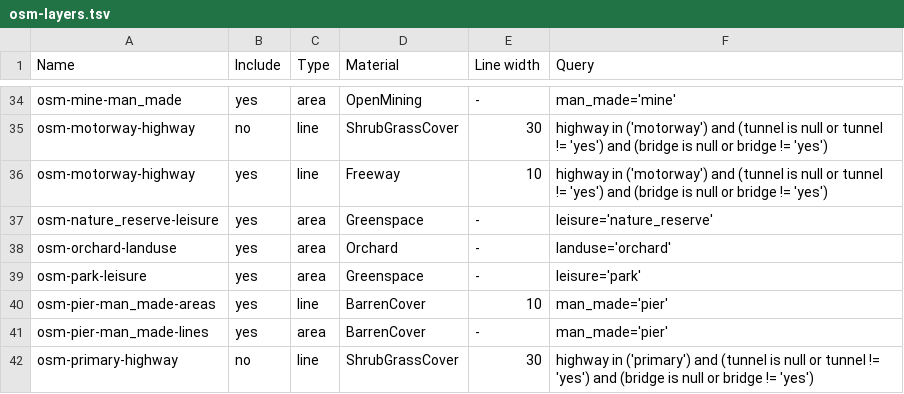
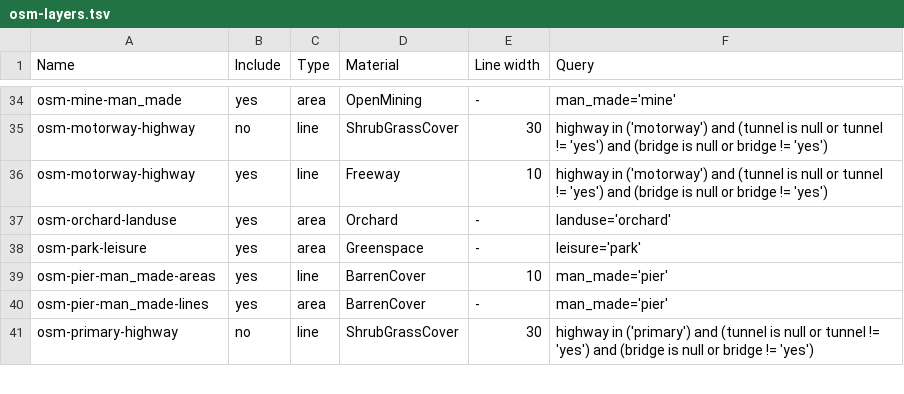
Before and after one commit to davidmegginson/fgfs-scenery-build, a TSV file: config/osm-layers.tsv, drawn as a sheet; only a part is shown, gaps mark what is left out.

```diff
--- a/config/osm-layers.tsv
+++ b/config/osm-layers.tsv
@@ -36,3 +36,2 @@ osm-motorway-highway	no	line	ShrubGrassCover	30	highway in ('motorway') and (tun
 osm-motorway-highway	yes	line	Freeway	10	highway in ('motorway') and (tunnel is null or tunnel != 'yes') and (bridge is null or bridge != 'yes')
-osm-nature_reserve-leisure	yes	area	Greenspace	-	leisure='nature_reserve'
 osm-orchard-landuse	yes	area	Orchard	-	landuse='orchard'
```
Also changed, not shown: 2 other files.
